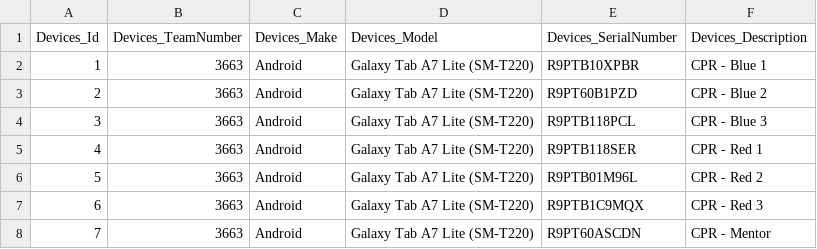
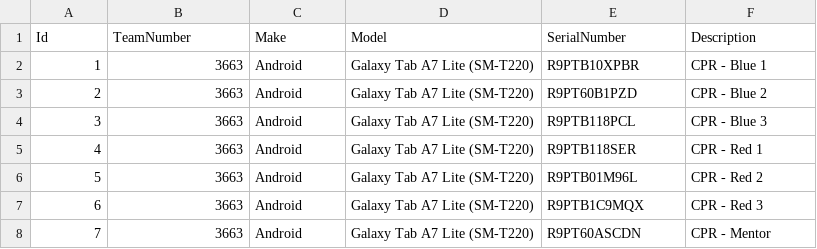
Before and after one commit to team3663/Scouting-App, a CSV file: app/src/main/assets/input_data/Devices.csv, drawn as a sheet; removed rows and columns are numbered as before the commit, all else as after; the diff names each change by its address in the sheet, - before the commit and + after, or states it on an @@ line.

```diff
--- a/app/src/main/assets/input_data/Devices.csv
+++ b/app/src/main/assets/input_data/Devices.csv
-row 1: Devices_Id | Devices_TeamNumber | Devices_Make | Devices_Model | Devices_SerialNumber | Devices_Description
+row 1: Id | TeamNumber | Make | Model | SerialNumber | Description
```
Also changed, not shown: app/src/main/assets/input_data/Comments.csv, app/src/main/assets/input_data/Competitions.csv, 36 other files.
